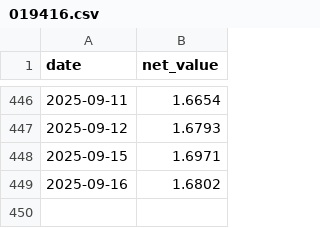
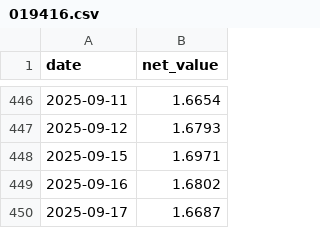
Before and after one commit to qjlxg/back, a CSV file: fund_data/019416.csv, drawn as a sheet; only a part is shown, gaps mark what is left out.

```diff
--- a/fund_data/019416.csv
+++ b/fund_data/019416.csv
@@ -449 +449,2 @@ date,net_value
 2025-09-16,1.6802
+2025-09-17,1.6687
```
Also changed, not shown: fund_data/012536.csv, 4 other files.
